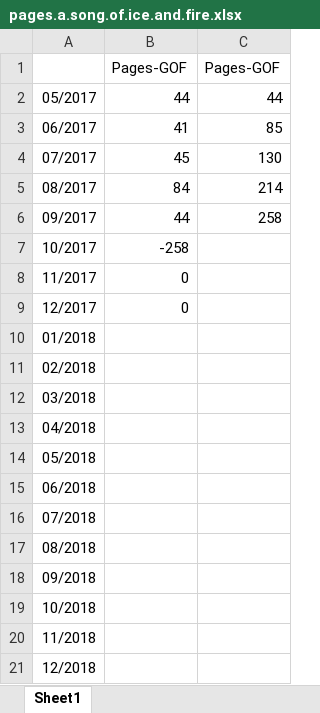
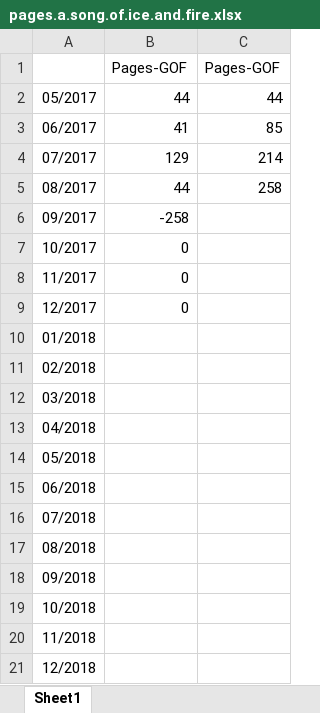
Before and after one commit to dreamingodd/useful_txt, an Excel workbook: pages.a.song.of.ice.and.fire.xlsx, sheet Sheet1, drawn as a sheet; values as stored, in another font and other column widths than the file's, no borders; the diff names each change by its address in the sheet, - before the commit and + after, or states it on an @@ line.

```diff
--- a/pages.a.song.of.ice.and.fire.xlsx (sheet Sheet1)
+++ b/pages.a.song.of.ice.and.fire.xlsx (sheet Sheet1)
-B4: 45
+B4: 129
-C4: 130
+C4: 214
-B5: 84
+B5: 44
-C5: 214
+C5: 258
-B6: 44
+B6: -258
-C6: 258
+C6: (empty)
-B7: -258
+B7: 0
```
Also changed, not shown: account-withdraw.xlsx.
